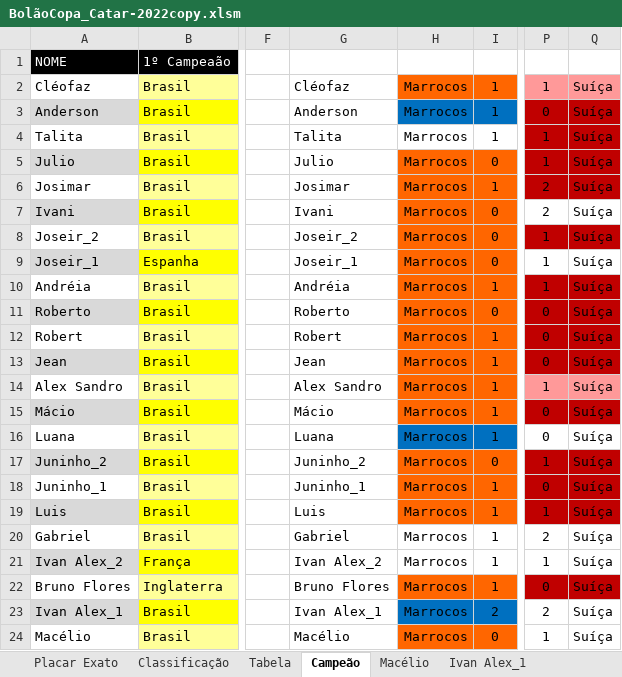
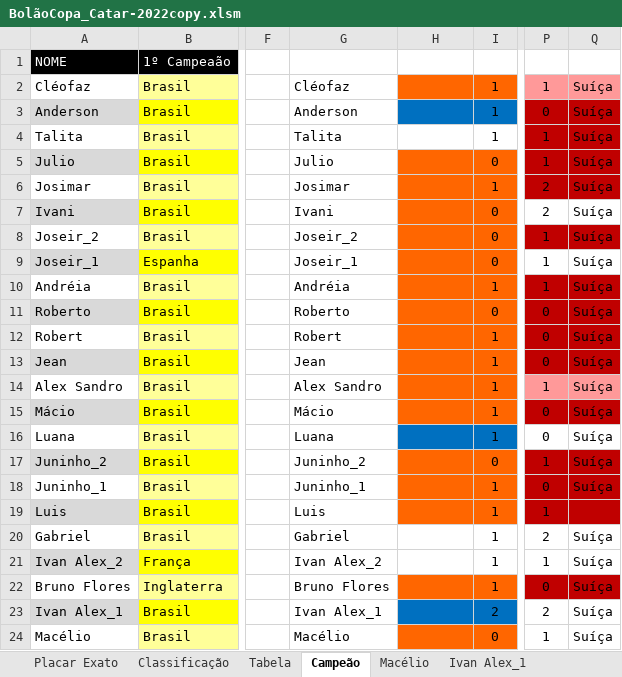
Before and after one commit to IvanIndaia/bolao, an Excel workbook: docs/BolãoCopa_Catar-2022copy.xlsm, sheet Campeão, drawn as a sheet; only a part is shown, gaps mark what is left out; values as stored, in another font and other column widths than the file's, no borders; the diff names each change by its address in the sheet, - before the commit and + after, or states it on an @@ line.

Commit message:
Jogo Portugal x Suíça

```diff
--- a/docs/BolãoCopa_Catar-2022copy.xlsm (sheet Campeão)
+++ b/docs/BolãoCopa_Catar-2022copy.xlsm (sheet Campeão)
-H2:H24: Marrocos
+H2:H24: (empty)
-Q19: Suíça
+Q19: (empty)
```
Also changed, not shown: sheet Classificação, sheet Andréia, sheet Joseir_1, sheet Roberto, sheet Julio, sheet Robert, 19 more sheets, formulas that keep their value, charts or pictures, 1 other file.
